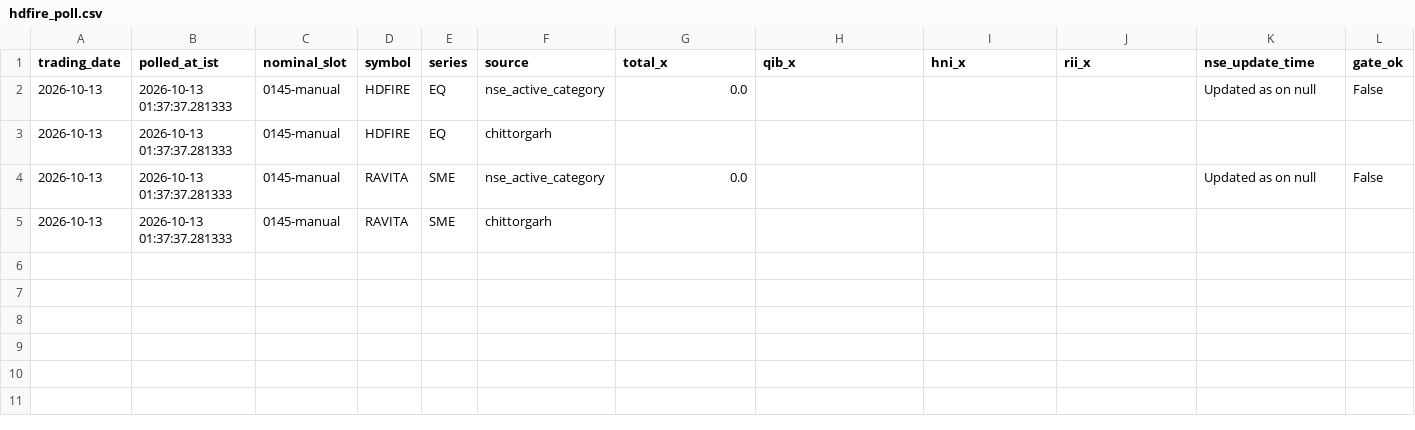
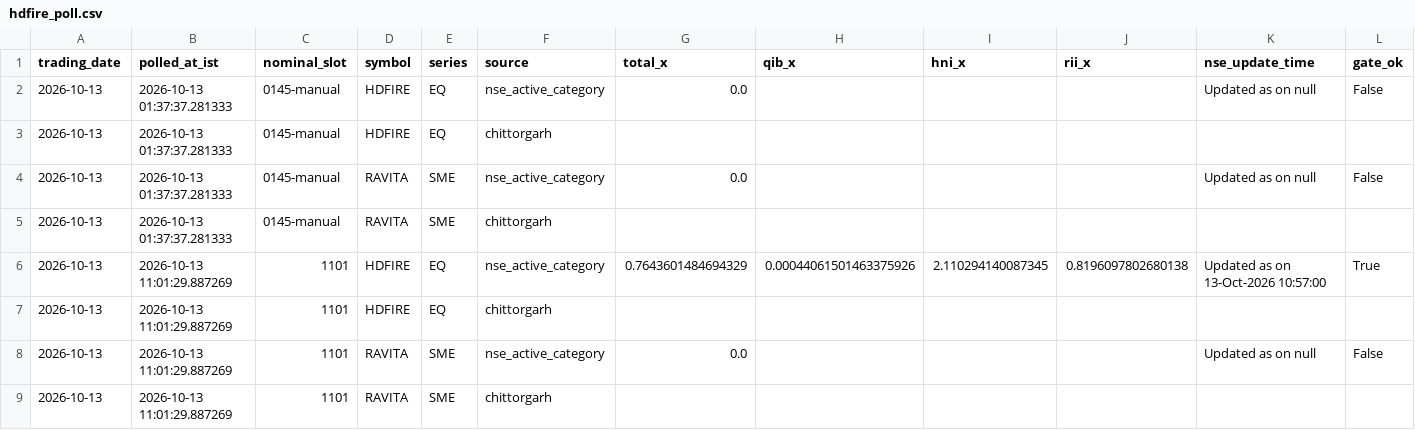
Before and after one commit to AshishKohar1/ipo-agent, a CSV file: data/hdfire_poll.csv, drawn as a sheet; only a part is shown; rows hold the shown columns only; the diff names each change by its address in the sheet, - before the commit and + after, or states it on an @@ line.

```diff
--- a/data/hdfire_poll.csv
+++ b/data/hdfire_poll.csv
+row 6: 2026-10-13 | 2026-10-13 11:01:29.887269 | 1101 | HDFIRE | EQ | nse_active_category | 0.7643601484694329 | 0.00044061501463375926 | 2.110294140087345 | 0.8196097802680138 | Updated as on 13-Oct-2026 10:57:00 | True
+row 7: 2026-10-13 | 2026-10-13 11:01:29.887269 | 1101 | HDFIRE | EQ | chittorgarh
+row 8: 2026-10-13 | 2026-10-13 11:01:29.887269 | 1101 | RAVITA | SME | nse_active_category | 0.0 |  |  |  | Updated as on null | False
+row 9: 2026-10-13 | 2026-10-13 11:01:29.887269 | 1101 | RAVITA | SME | chittorgarh
```
Also changed, not shown: data/live_fetch_log.csv, 1 other file.
